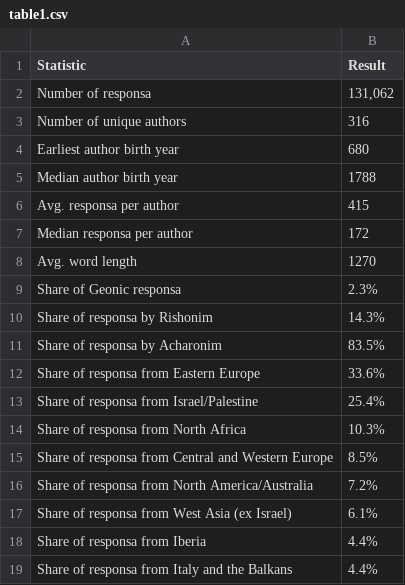
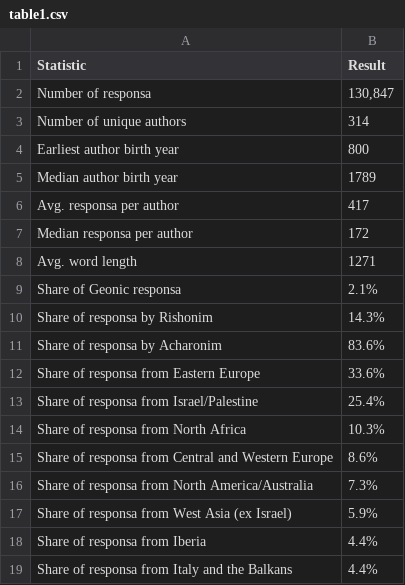
Before and after one commit to ylistokin/responsa-empirics-repo, a CSV file: data/processed/table1.csv, drawn as a sheet.

Commit message:
data after geonim fix
after removal of sheiltot derav achai and sedder rav amram

```diff
--- a/data/processed/table1.csv
+++ b/data/processed/table1.csv
@@ -1,12 +1,12 @@
 Statistic,Result
-Number of responsa,"131,062"
-Number of unique authors,316
-Earliest author birth year,680
-Median author birth year,1788
-Avg. responsa per author,415
+Number of responsa,"130,847"
+Number of unique authors,314
+Earliest author birth year,800
+Median author birth year,1789
+Avg. responsa per author,417
 Median responsa per author,172
-Avg. word length,1270
-Share of Geonic responsa,2.3%
+Avg. word length,1271
+Share of Geonic responsa,2.1%
 Share of responsa by Rishonim,14.3%
-Share of responsa by Acharonim,83.5%
+Share of responsa by Acharonim,83.6%
 Share of responsa from Eastern Europe,33.6%
@@ -14,5 +14,5 @@ Share of responsa from Israel/Palestine,25.4%
 Share of responsa from North Africa,10.3%
-Share of responsa from Central and Western Europe,8.5%
-Share of responsa from North America/Australia,7.2%
-Share of responsa from West Asia (ex Israel),6.1%
+Share of responsa from Central and Western Europe,8.6%
+Share of responsa from North America/Australia,7.3%
+Share of responsa from West Asia (ex Israel),5.9%
 Share of responsa from Iberia,4.4%
```
